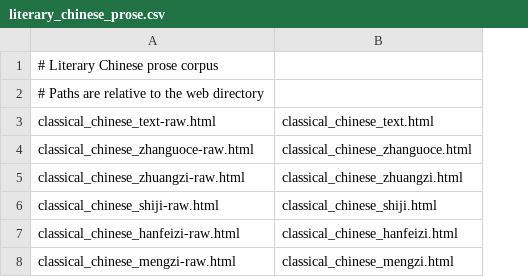
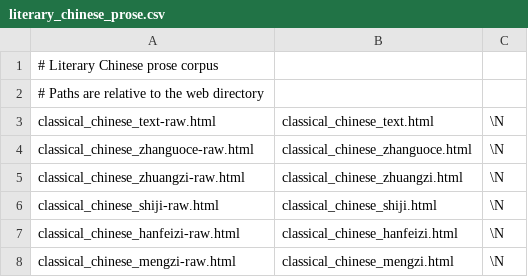
Before and after one commit to alexamies/chinesenotes.com, a CSV file: data/corpus/literary_chinese_prose.csv, drawn as a sheet; the diff names each change by its address in the sheet, - before the commit and + after, or states it on an @@ line.

Commit message:
Added generation of corpus text collection HTML files.

```diff
--- a/data/corpus/literary_chinese_prose.csv
+++ b/data/corpus/literary_chinese_prose.csv
+column C, rows 3-8: all \N
```
Also changed, not shown: 9 other files.
